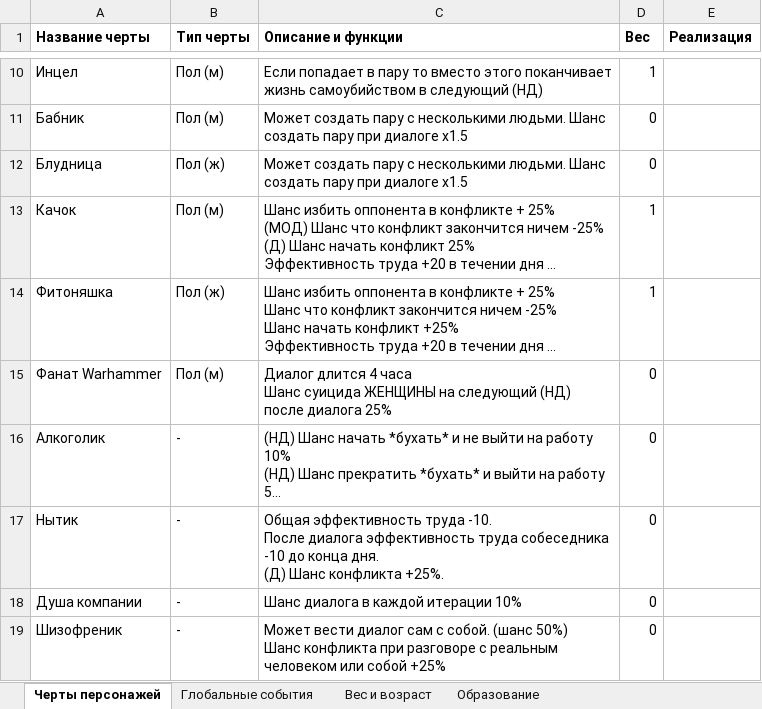
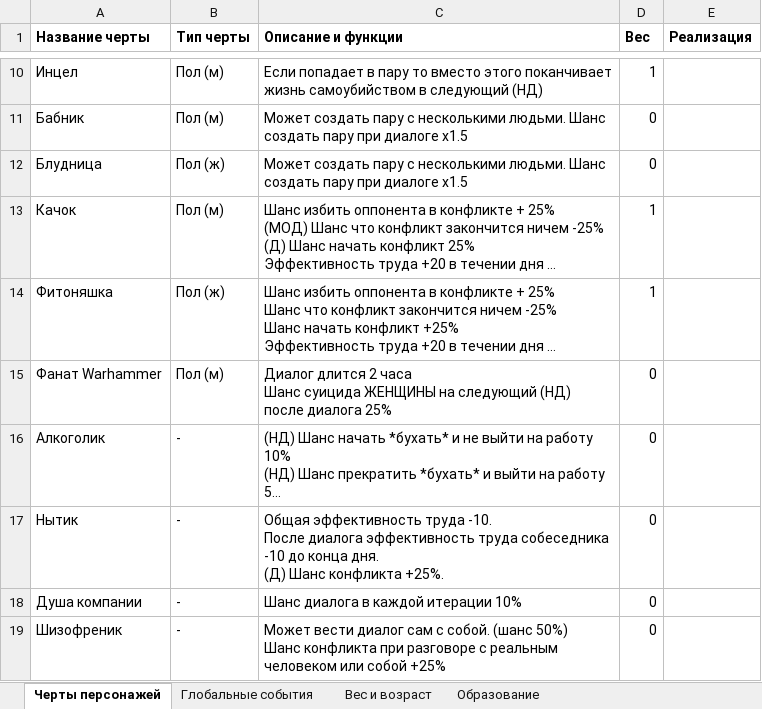
Before and after one commit to simpleriz/HRGame, an Excel workbook: documentation/HR game.xlsx, sheet Черты персонажей, drawn as a sheet; only a part is shown, gaps mark what is left out; long unchanged cells end in …; values as stored, in another font and other column widths than the file's, no borders; ↵ is a line break in a cell; the diff names each change by its address in the sheet, - before the commit and + after, or states it on an @@ line.

```diff
--- a/documentation/HR game.xlsx (sheet Черты персонажей)
+++ b/documentation/HR game.xlsx (sheet Черты персонажей)
-C15 (Описание и функции): Диалог длится 4 часа ↵ Шанс…
+C15 (Описание и функции): Диалог длится 2 часа ↵ Шанс…
```
Also changed, not shown: sheet Глобальные события, 2 other files.
